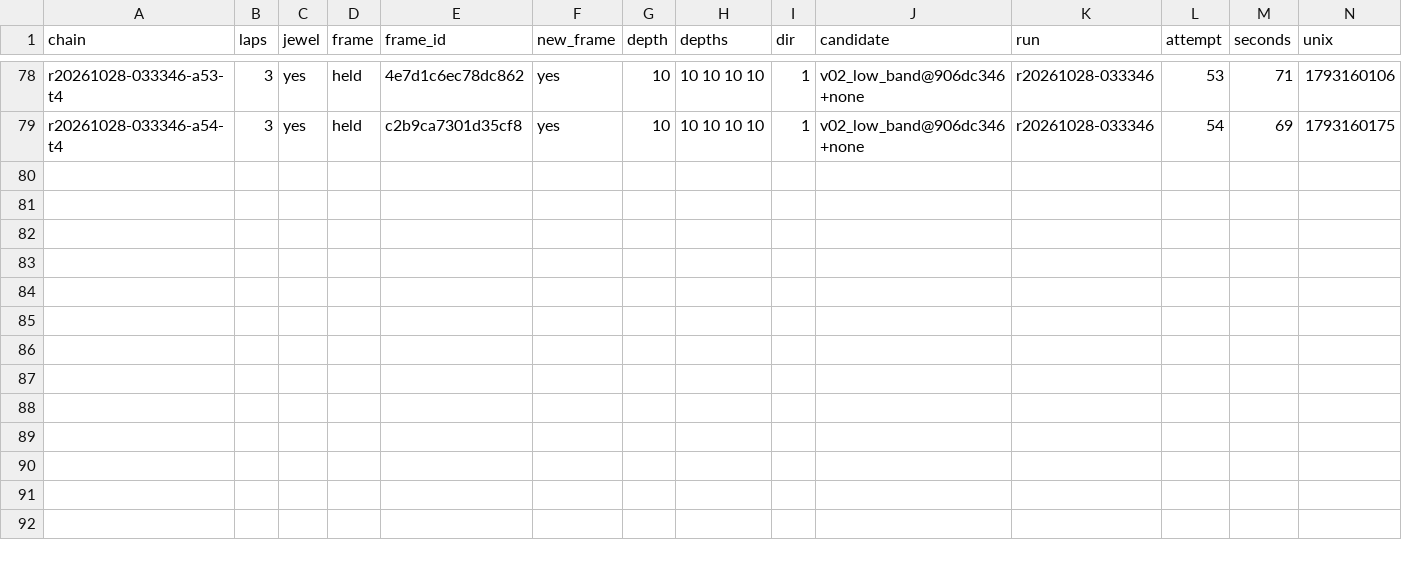
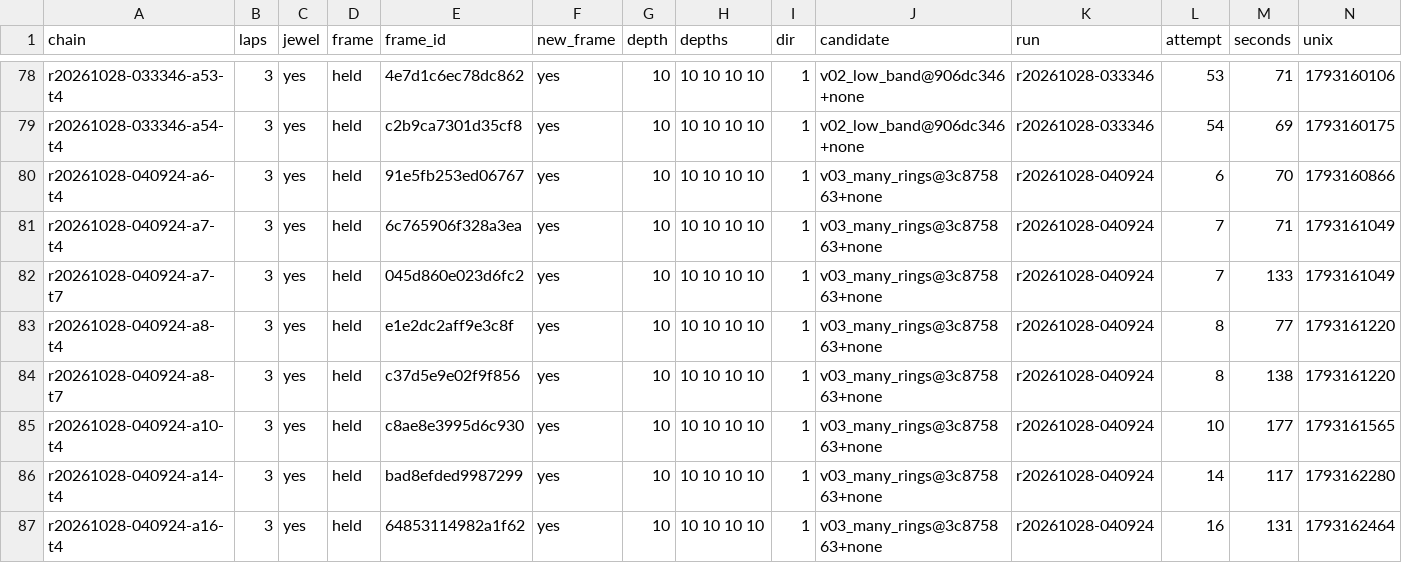
Before and after one commit to E555solver/E555, a CSV file: agent/whirlpool/20261028-0249/whirlpool_index.csv, drawn as a sheet; only a part is shown, gaps mark what is left out; the diff names each change by its address in the sheet, - before the commit and + after, or states it on an @@ line.

```diff
--- a/agent/whirlpool/20261028-0249/whirlpool_index.csv
+++ b/agent/whirlpool/20261028-0249/whirlpool_index.csv
+row 80: r20261028-040924-a6-t4 | 3 | yes | held | 91e5fb253ed06767 | yes | 10 | 10 10 10 10 | 1 | v03_many_rings@3c875863+none | r20261028-040924 | 6 | 70 | 1793160866
+row 81: r20261028-040924-a7-t4 | 3 | yes | held | 6c765906f328a3ea | yes | 10 | 10 10 10 10 | 1 | v03_many_rings@3c875863+none | r20261028-040924 | 7 | 71 | 1793161049
+row 82: r20261028-040924-a7-t7 | 3 | yes | held | 045d860e023d6fc2 | yes | 10 | 10 10 10 10 | 1 | v03_many_rings@3c875863+none | r20261028-040924 | 7 | 133 | 1793161049
+row 83: r20261028-040924-a8-t4 | 3 | yes | held | e1e2dc2aff9e3c8f | yes | 10 | 10 10 10 10 | 1 | v03_many_rings@3c875863+none | r20261028-040924 | 8 | 77 | 1793161220
+row 84: r20261028-040924-a8-t7 | 3 | yes | held | c37d5e9e02f9f856 | yes | 10 | 10 10 10 10 | 1 | v03_many_rings@3c875863+none | r20261028-040924 | 8 | 138 | 1793161220
+row 85: r20261028-040924-a10-t4 | 3 | yes | held | c8ae8e3995d6c930 | yes | 10 | 10 10 10 10 | 1 | v03_many_rings@3c875863+none | r20261028-040924 | 10 | 177 | 1793161565
+row 86: r20261028-040924-a14-t4 | 3 | yes | held | bad8efded9987299 | yes | 10 | 10 10 10 10 | 1 | v03_many_rings@3c875863+none | r20261028-040924 | 14 | 117 | 1793162280
+row 87: r20261028-040924-a16-t4 | 3 | yes | held | 64853114982a1f62 | yes | 10 | 10 10 10 10 | 1 | v03_many_rings@3c875863+none | r20261028-040924 | 16 | 131 | 1793162464
```
Also changed, not shown: agent/whirlpool/20261028-0249/attempts.csv, agent/whirlpool/20261028-0249/harness.csv, 7 other files.
